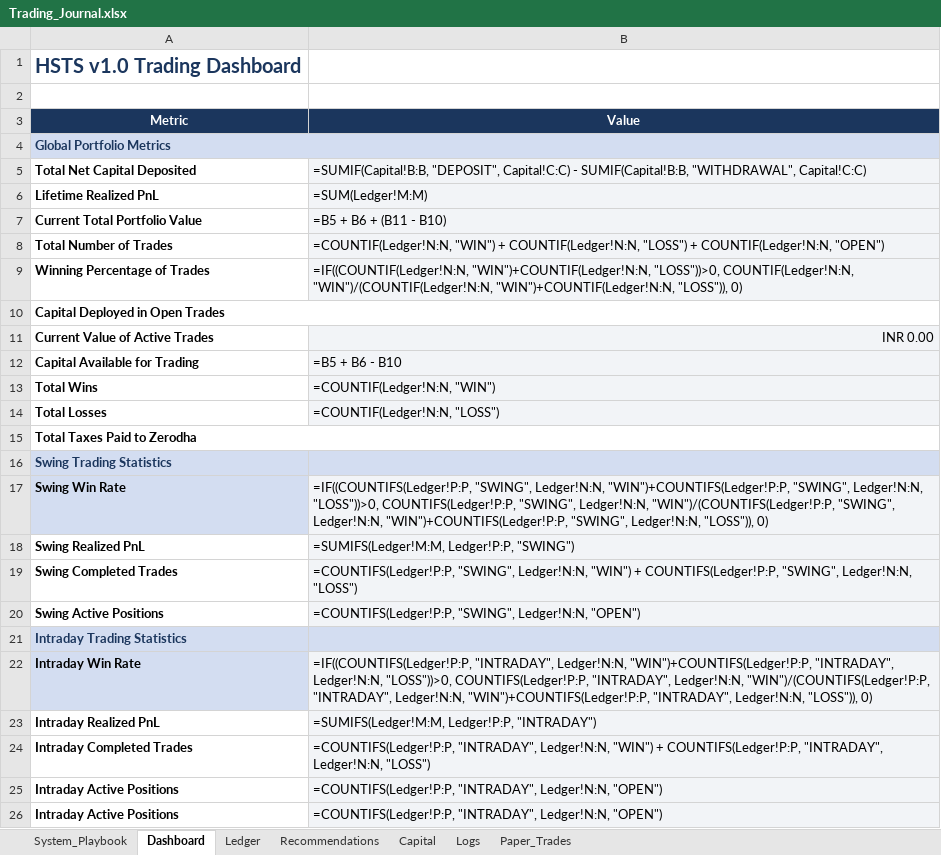
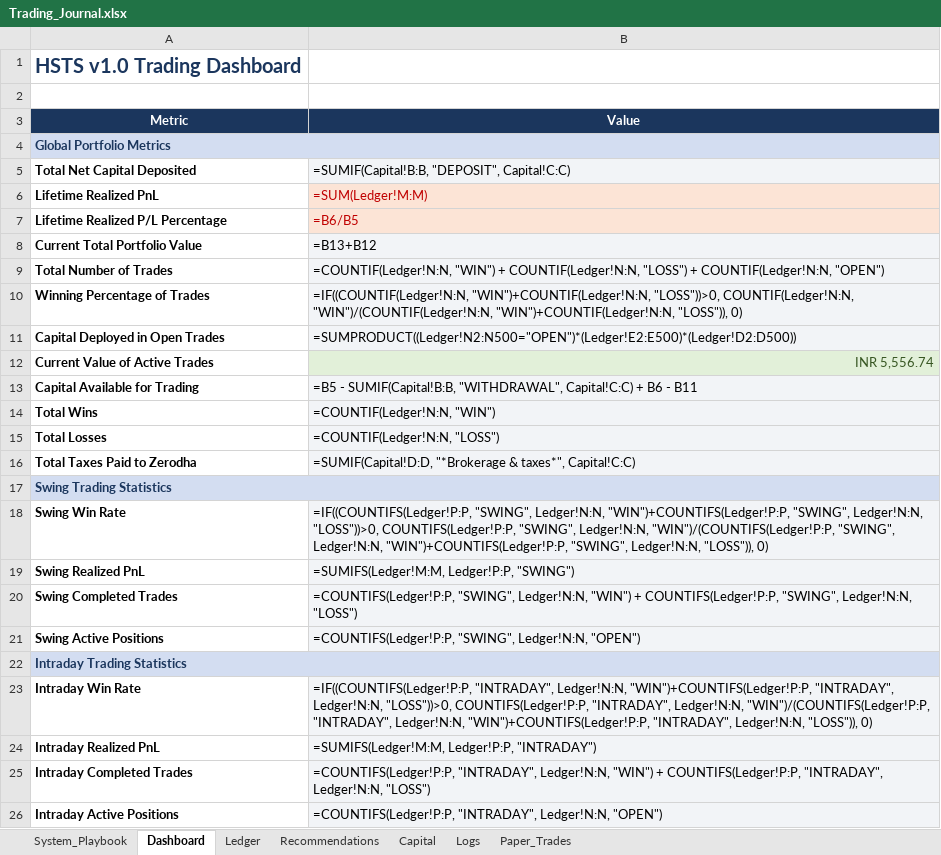
Before and after one commit to SyedTousifMasood/HalaalTrading, an Excel workbook: Trading_Journal.xlsx, sheet Dashboard, drawn as a sheet; values as stored, in another font and other column widths than the file's, no borders; formulas without a stored value are shown as written; removed rows and columns are numbered as before the commit, all else as after; the diff names each change by its address in the sheet, - before the commit and + after, or states it on an @@ line.

Commit message:
Successfully fix samefile Excel corruption, upgrade Dashboard formulas and sync to Google Drive

```diff
--- a/Trading_Journal.xlsx (sheet Dashboard)
+++ b/Trading_Journal.xlsx (sheet Dashboard)
-B5 (Value): …"DEPOSIT", Capital!C:C) - SUMIF(Capital!B:B, "WITHDRAWAL", Capital!C:C)
+B5 (Value): …"DEPOSIT", Capital!C:C)
@@ B6 fill: #F2F4F7 → #FCE4D6, text colour: black → #C00000 @@
+row 7: Lifetime Realized P/L Percentage | =B6/B5
-B8 (Value): =B5 + B6 + (B11 - B10)
+B8 (Value): =B13+B12
-A10:B10 merged
-B11 (Value): (empty)
+B11 (Value): =SUMPRODUCT((Ledger!N2:N500="OPEN")*(Ledger!E2:E500)*(Ledger!D2:D500))
-B12 (Value): INR 0.00
+B12 (Value): INR 5,556.74
@@ B12 fill: #F2F4F7 → #E2F0D9, text colour: black → #385723 @@
-B13 (Value): =B5 + B6 - B10
+B13 (Value): =B5 - SUMIF(Capital!B:B, "WITHDRAWAL", Capital!C:C) + B6 - B11
-A15:B15 merged
-B16 (Value): (empty)
+B16 (Value): =SUMIF(Capital!D:D, "*Brokerage & taxes*", Capital!C:C)
+A17:B17 merged
-B17 fill: #D3DDF1
+B17 fill: none
-A18 fill: #D3DDF1
+A18 fill: none
+A22:B22 merged
-B22 fill: #D3DDF1
+B22 fill: none
-A23 fill: #D3DDF1
+A23 fill: none
-row 25: Intraday Active Positions | =COUNTIFS(Ledger!P:P, "INTRADAY", Ledger!N:N, "OPEN")
```
Also changed, not shown: sheet Logs, sheet Ledger, sheet Capital, 1 other file.
